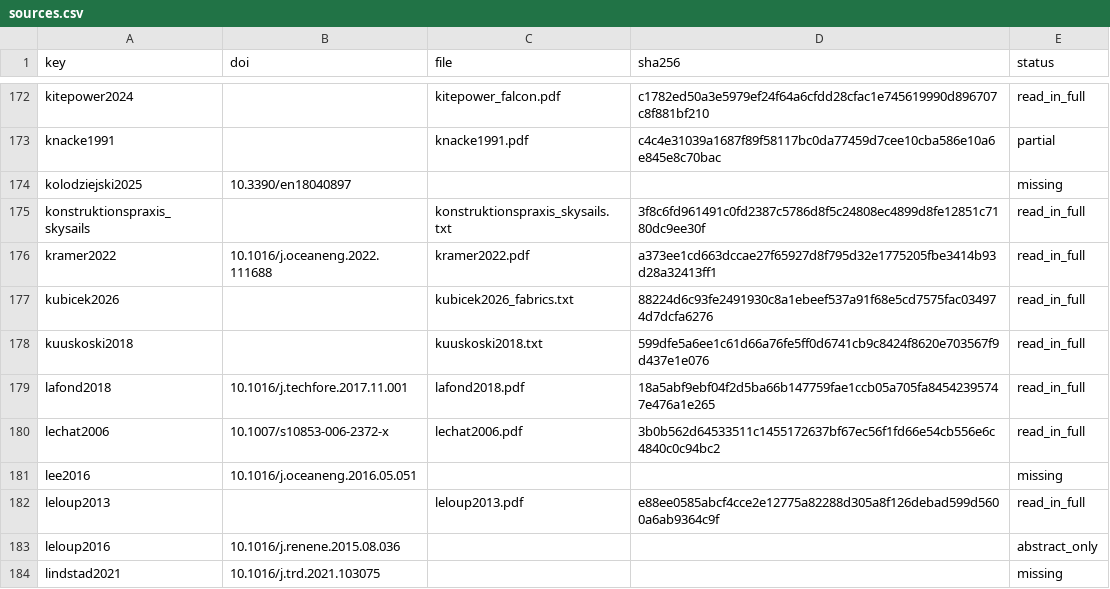
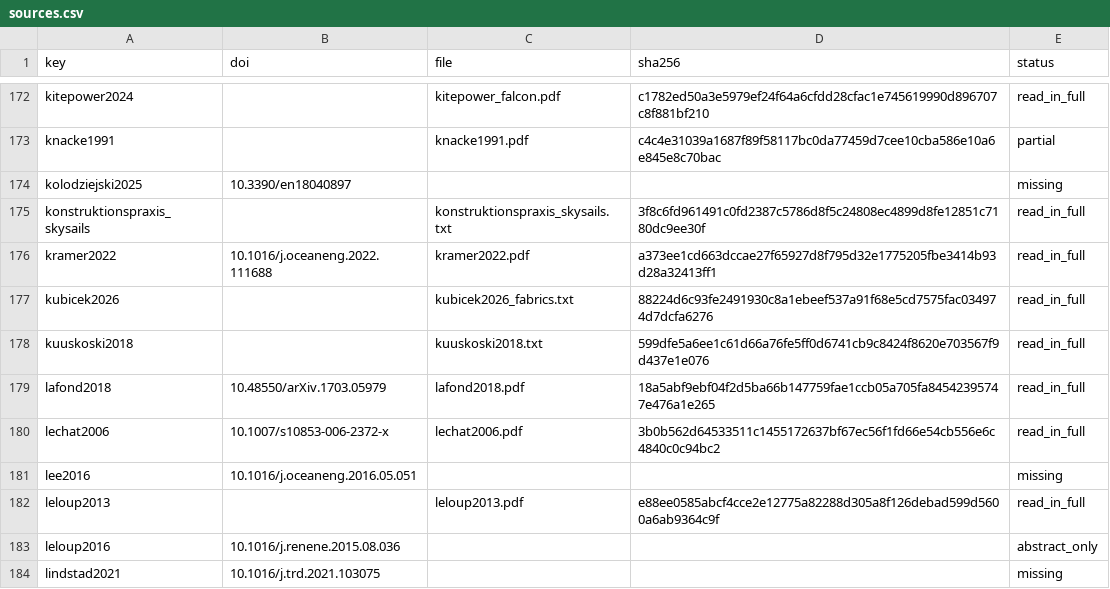
Before and after one commit to 1-Bart-1/WindShipOpt.jl, a CSV file: paper/sources.csv, drawn as a sheet; only a part is shown, gaps mark what is left out.

```diff
--- a/paper/sources.csv
+++ b/paper/sources.csv
@@ -178,3 +178,3 @@ kubicek2026,,kubicek2026_fabrics.txt,88224d6c93fe2491930c8a1ebeef537a91f68e5cd75
 kuuskoski2018,,kuuskoski2018.txt,599dfe5a6ee1c61d66a76fe5ff0d6741cb9c8424f8620e703567f9d437e1e076,read_in_full
-lafond2018,10.1016/j.techfore.2017.11.001,lafond2018.pdf,18a5abf9ebf04f2d5ba66b147759fae1ccb05a705fa84542395747e476a1e265,read_in_full
+lafond2018,10.48550/arXiv.1703.05979,lafond2018.pdf,18a5abf9ebf04f2d5ba66b147759fae1ccb05a705fa84542395747e476a1e265,read_in_full
 lechat2006,10.1007/s10853-006-2372-x,lechat2006.pdf,3b0b562d64533511c1455172637bf67ec56f1fd66e54cb556e6c4840c0c94bc2,read_in_full
```
Also changed, not shown: 2 other files.
